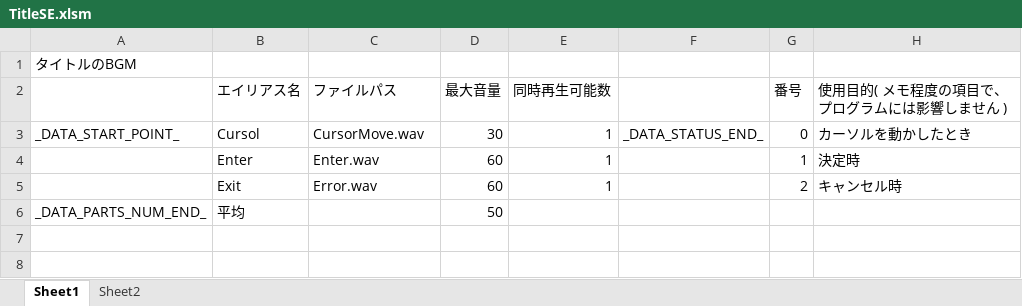
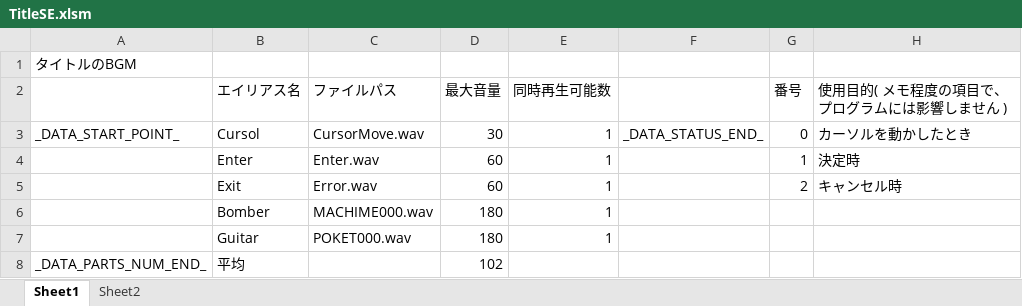
Before and after one commit to Tone2387/ShiningRoadProject, an Excel workbook: ShiningRoadProject/Data/Sound/Data/TitleSE.xlsm, sheet Sheet1, drawn as a sheet; values as stored, in another font and other column widths than the file's, no borders; charts and pictures and table styles not drawn; addresses are those after the commit; the diff names each change by its address in the sheet, - before the commit and + after, or states it on an @@ line.

```diff
--- a/ShiningRoadProject/Data/Sound/Data/TitleSE.xlsm (sheet Sheet1)
+++ b/ShiningRoadProject/Data/Sound/Data/TitleSE.xlsm (sheet Sheet1)
+row 6:  | Bomber | MACHIME000.wav | 180 | 1
+row 7:  | Guitar | POKET000.wav | 180 | 1
-D8 (最大音量): 50
+D8 (最大音量): 102
```
Also changed, not shown: charts or pictures, ShiningRoadProject/Data/Sound/Data/AssembleBGM.xlsm, ShiningRoadProject/Data/Sound/Data/EndingBGM.xlsm, 39 other files.
